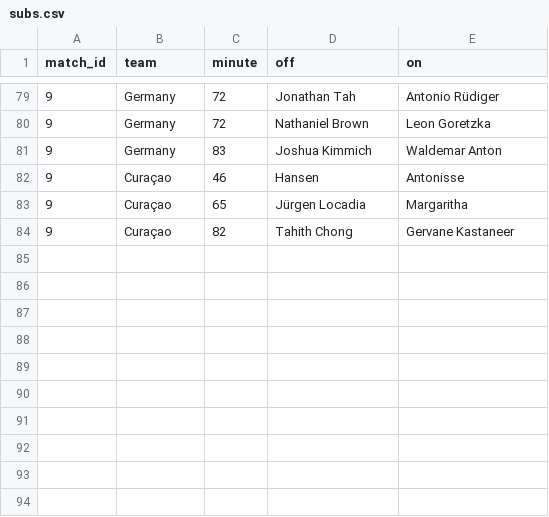
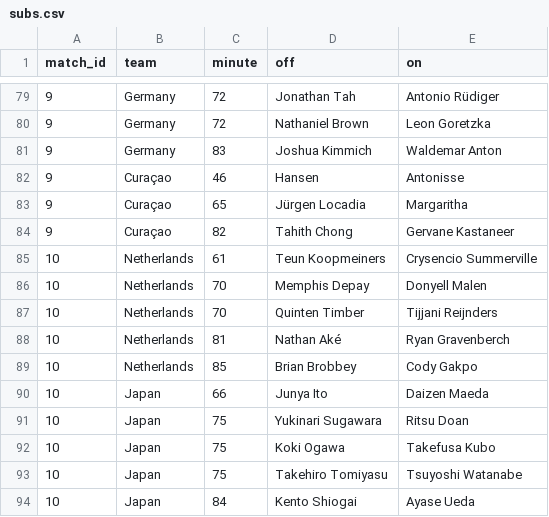
Before and after one commit to Godfrey811/wc2026friends, a CSV file: data/subs.csv, drawn as a sheet; only a part is shown, gaps mark what is left out; the diff names each change by its address in the sheet, - before the commit and + after, or states it on an @@ line.

```diff
--- a/data/subs.csv
+++ b/data/subs.csv
+row 85: 10 | Netherlands | 61 | Teun Koopmeiners | Crysencio Summerville
+row 86: 10 | Netherlands | 70 | Memphis Depay | Donyell Malen
+row 87: 10 | Netherlands | 70 | Quinten Timber | Tijjani Reijnders
+row 88: 10 | Netherlands | 81 | Nathan Aké | Ryan Gravenberch
+row 89: 10 | Netherlands | 85 | Brian Brobbey | Cody Gakpo
+row 90: 10 | Japan | 66 | Junya Ito | Daizen Maeda
+row 91: 10 | Japan | 75 | Yukinari Sugawara | Ritsu Doan
+row 92: 10 | Japan | 75 | Koki Ogawa | Takefusa Kubo
+row 93: 10 | Japan | 75 | Takehiro Tomiyasu | Tsuyoshi Watanabe
+row 94: 10 | Japan | 84 | Kento Shiogai | Ayase Ueda
```
Also changed, not shown: data/goals.csv, data/matches.csv.
